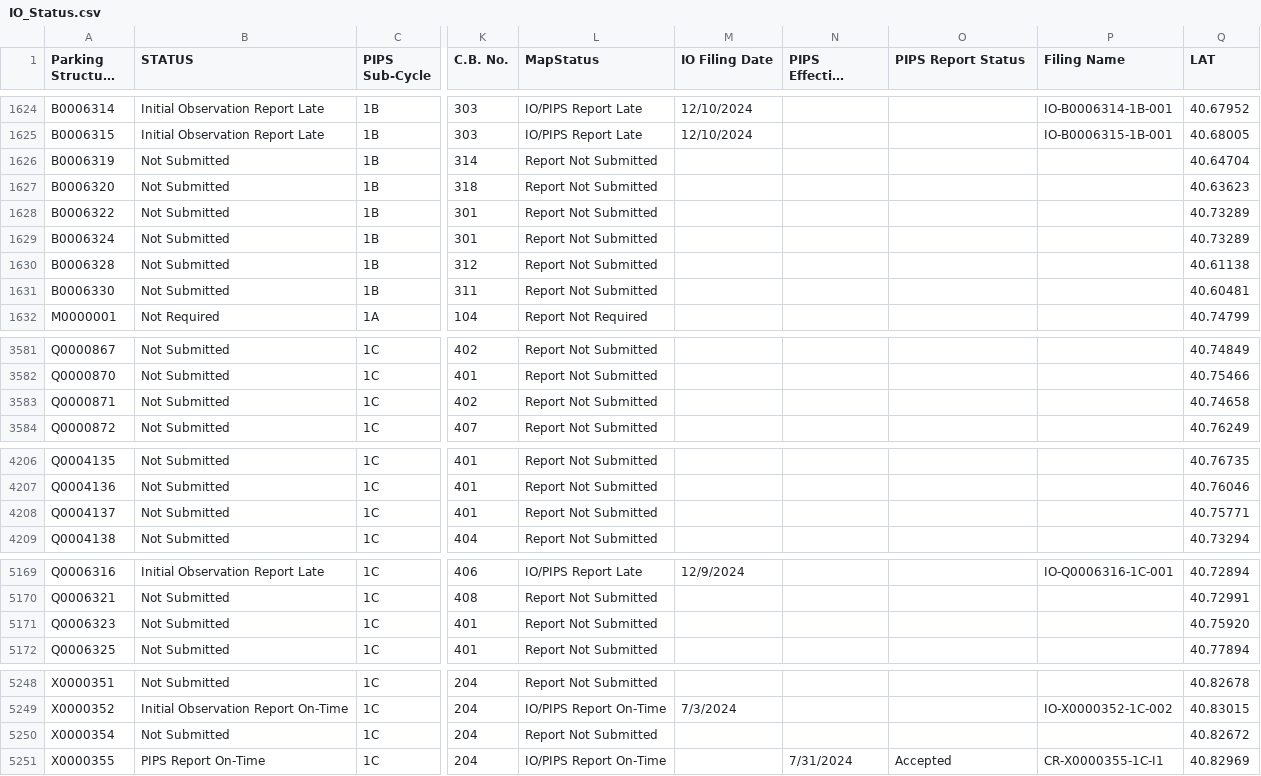
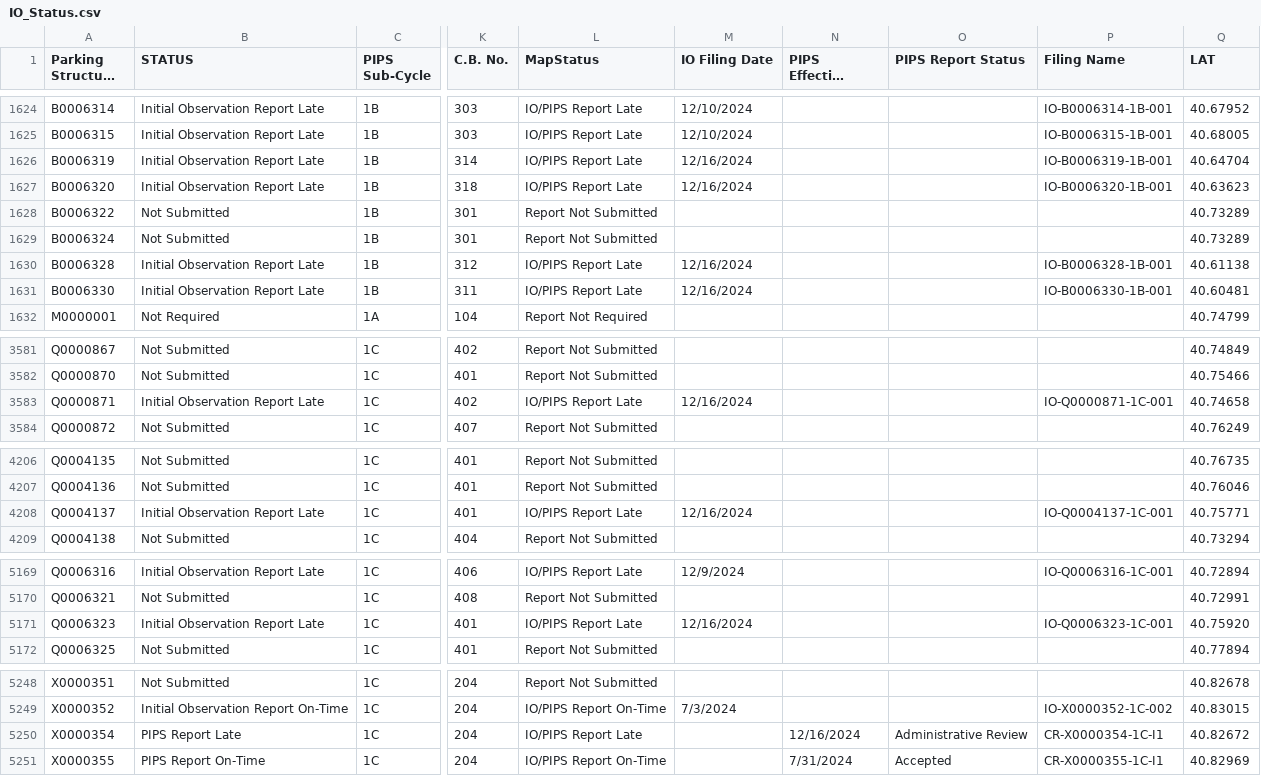
Before and after one commit to NYCDOB/ParkingStructures_InitialObservationReports, a CSV file: data/IO_Status.csv, drawn as a sheet; only a part is shown, gaps mark what is left out; long unchanged cells end in …; the diff covers the shown part only; the diff names each change by its address in the sheet, - before the commit and + after, or states it on an @@ line.

Commit message:
update from script Wed 12/18/2024  6:51:42.72, 5906 rows

```diff
--- a/data/IO_Status.csv
+++ b/data/IO_Status.csv
-B1626:B1627 (STATUS): Not Submitted
+B1626:B1627 (STATUS): Initial Observation Report Late
-L1626:L1627 (MapStatus): Report Not Submitted
+L1626:L1627 (MapStatus): IO/PIPS Report Late
-M1626:M1627 (IO Filing Date): (empty)
+M1626:M1627 (IO Filing Date): 12/16/2024
-P1626 (Filing Name): (empty)
+P1626 (Filing Name): IO-B0006319-1B-001
-P1627 (Filing Name): (empty)
+P1627 (Filing Name): IO-B0006320-1B-001
-B1630:B1631 (STATUS): Not Submitted
+B1630:B1631 (STATUS): Initial Observation Report Late
-L1630:L1631 (MapStatus): Report Not Submitted
+L1630:L1631 (MapStatus): IO/PIPS Report Late
-M1630:M1631 (IO Filing Date): (empty)
+M1630:M1631 (IO Filing Date): 12/16/2024
-P1630 (Filing Name): (empty)
+P1630 (Filing Name): IO-B0006328-1B-001
-P1631 (Filing Name): (empty)
+P1631 (Filing Name): IO-B0006330-1B-001
-B3583 (STATUS): Not Submitted
+B3583 (STATUS): Initial Observation Report Late
-L3583 (MapStatus): Report Not Submitted
+L3583 (MapStatus): IO/PIPS Report Late
-M3583 (IO Filing Date): (empty)
+M3583 (IO Filing Date): 12/16/2024
-P3583 (Filing Name): (empty)
+P3583 (Filing Name): IO-Q0000871-1C-001
-B4208 (STATUS): Not Submitted
+B4208 (STATUS): Initial Observation Report Late
-L4208 (MapStatus): Report Not Submitted
+L4208 (MapStatus): IO/PIPS Report Late
-M4208 (IO Filing Date): (empty)
+M4208 (IO Filing Date): 12/16/2024
-P4208 (Filing Name): (empty)
+P4208 (Filing Name): IO-Q0004137-1C-001
-B5171 (STATUS): Not Submitted
+B5171 (STATUS): Initial Observation Report Late
-L5171 (MapStatus): Report Not Submitted
+L5171 (MapStatus): IO/PIPS Report Late
-M5171 (IO Filing Date): (empty)
+M5171 (IO Filing Date): 12/16/2024
-P5171 (Filing Name): (empty)
+P5171 (Filing Name): IO-Q0006323-1C-001
-B5250 (STATUS): Not Submitted
+B5250 (STATUS): PIPS Report Late
-L5250 (MapStatus): Report Not Submitted
+L5250 (MapStatus): IO/PIPS Report Late
-N5250 (PIPS Effective Filing Date): (empty)
+N5250 (PIPS Effective Filing Date): 12/16/2024
-O5250 (PIPS Report Status): (empty)
+O5250 (PIPS Report Status): Administrative Review
-P5250 (Filing Name): (empty)
+P5250 (Filing Name): CR-X0000354-1C-I1
```
Also changed, not shown: 8 edited cells elsewhere in this file.
